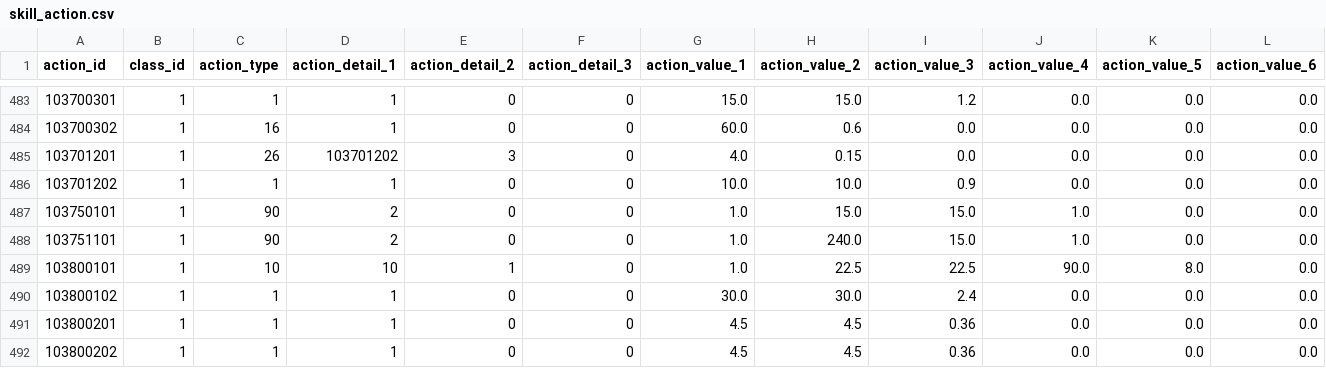
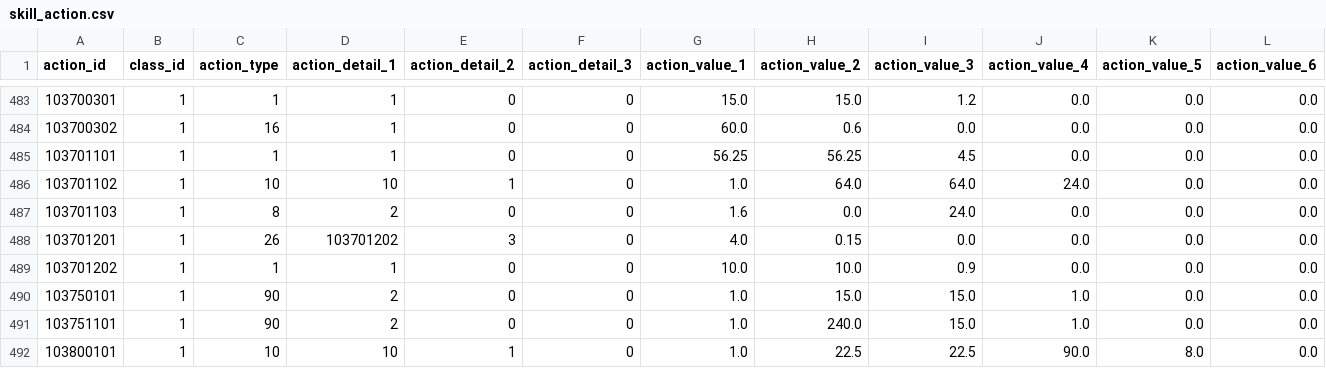
Before and after one commit to KiruyaMomochi/RediveData, a CSV file: db/csv/skill_action.csv, drawn as a sheet; only a part is shown, gaps mark what is left out; the shorter side is filled out with more unchanged rows; rows hold the shown columns only; the diff names each change by its address in the sheet, - before the commit and + after, or states it on an @@ line.

```diff
--- a/db/csv/skill_action.csv
+++ b/db/csv/skill_action.csv
+row 485: 103701101 | 1 | 1 | 1 | 0 | 0 | 56.25 | 56.25 | 4.5 | 0.0 | 0.0 | 0.0
+row 486: 103701102 | 1 | 10 | 10 | 1 | 0 | 1.0 | 64.0 | 64.0 | 24.0 | 0.0 | 0.0
+row 487: 103701103 | 1 | 8 | 2 | 0 | 0 | 1.6 | 0.0 | 24.0 | 0.0 | 0.0 | 0.0
```
Also changed, not shown: db/csv/chara_story_status.csv, db/csv/story_detail.csv, 57 other files.
